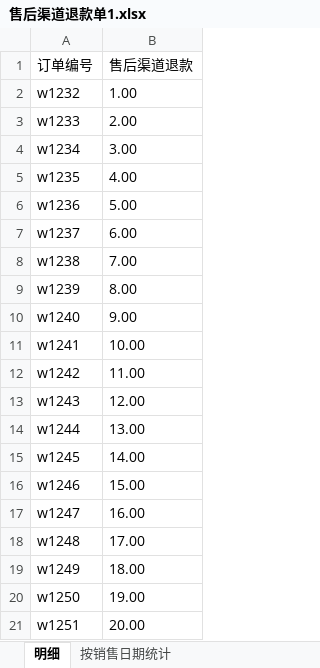
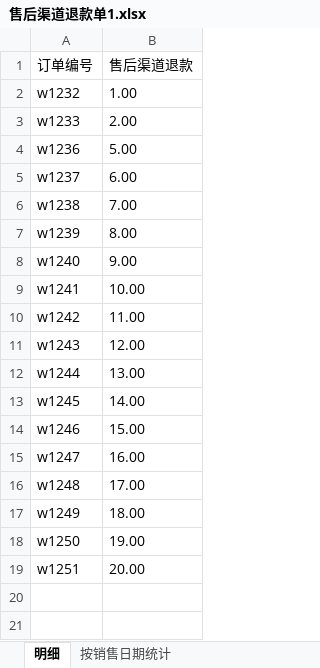
Before and after one commit to xl-wolf/xl-node-express-template, an Excel workbook: sourceData/售后渠道退款单/售后渠道退款单1.xlsx, sheet 明细, drawn as a sheet; values as stored, in another font and other column widths than the file's, no borders; the diff names each change by its address in the sheet, - before the commit and + after, or states it on an @@ line.

```diff
--- a/sourceData/售后渠道退款单/售后渠道退款单1.xlsx (sheet 明细)
+++ b/sourceData/售后渠道退款单/售后渠道退款单1.xlsx (sheet 明细)
-row 4: w1234 | 3.00
-row 5: w1235 | 4.00
```
Also changed, not shown: sourceData/售后仓库退款单/售后仓库退款单1.xlsx, sourceData/售后仓库退款单/售后仓库退款单2.xlsx, 17 other files.
